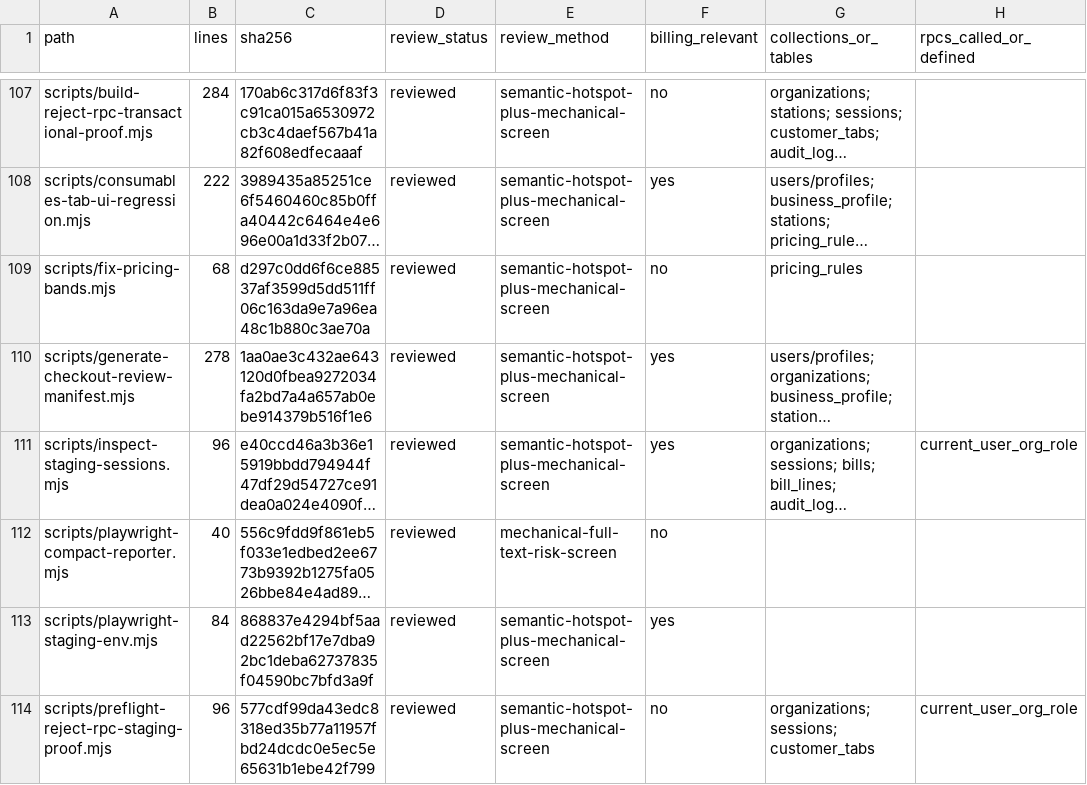
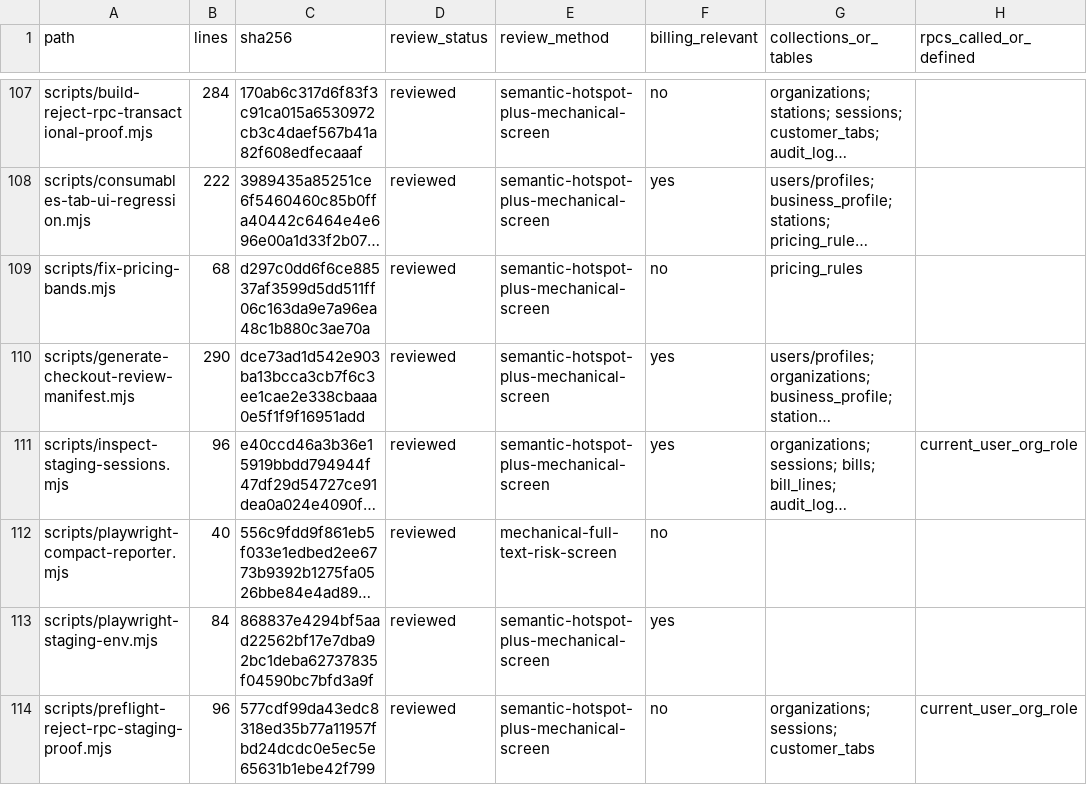
Before and after one commit to vippinn-ai/GP_Management, a CSV file: openspec/changes/financial-checkout-app-state-decoupling/review-manifest-files.csv, drawn as a sheet; only a part is shown, gaps mark what is left out; long unchanged cells end in …; the diff covers the shown part only; the diff names each change by its address in the sheet, - before the commit and + after, or states it on an @@ line.

```diff
--- a/openspec/changes/financial-checkout-app-state-decoupling/review-manifest-files.csv
+++ b/openspec/changes/financial-checkout-app-state-decoupling/review-manifest-files.csv
-B110 (lines): 278
+B110 (lines): 290
-C110 (sha256): 1aa0ae3c432ae643120d0fbea9272034fa2bd7a4a657ab0ebe914379b516f1e6
+C110 (sha256): dce73ad1d542e903ba13bcca3cb7f6c3ee1cae2e338cbaaa0e5f1f9f16951add
```
Also changed, not shown: 2 added rows and 16 edited cells elsewhere in this file, 11 other files.
